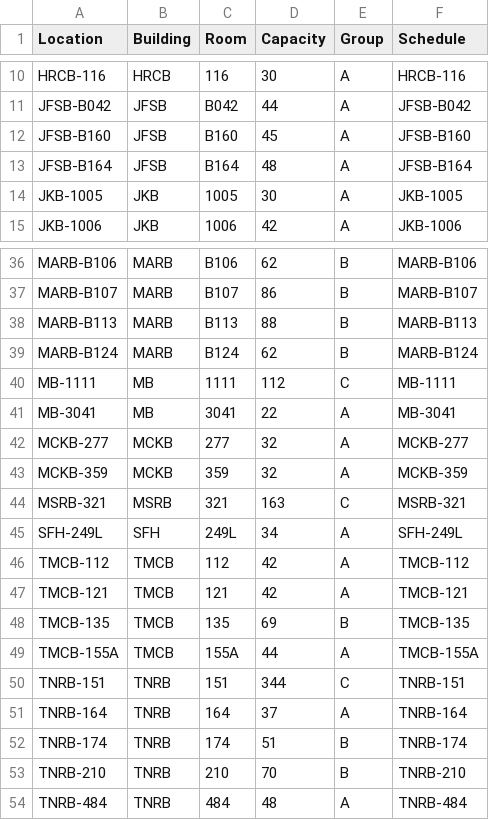
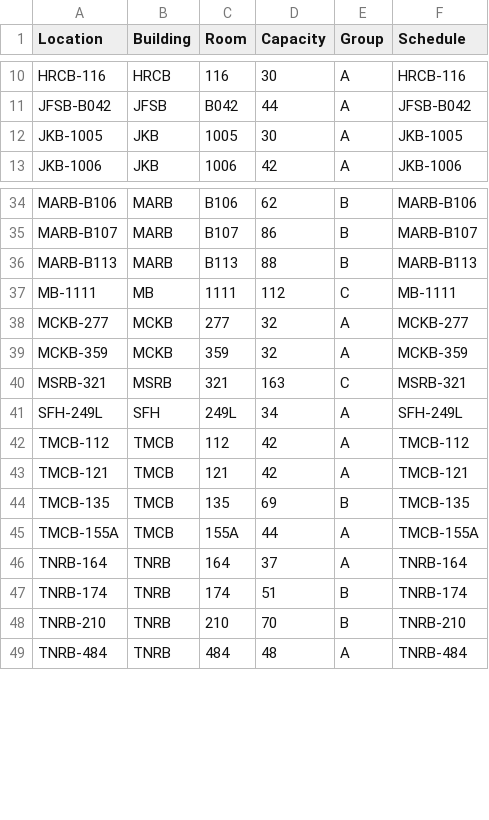
Before and after one commit to Yanzzee/WiFi-Beacon-analysis, a CSV file: Sample/Sample_classrooms.csv, drawn as a sheet; only a part is shown, gaps mark what is left out.

```diff
--- a/Sample/Sample_classrooms.csv
+++ b/Sample/Sample_classrooms.csv
@@ -11,4 +11,2 @@ HRCB-116,HRCB,116,30,A,HRCB-116
 JFSB-B042,JFSB,B042,44,A,JFSB-B042
-JFSB-B160,JFSB,B160,45,A,JFSB-B160
-JFSB-B164,JFSB,B164,48,A,JFSB-B164
 JKB-1005,JKB,1005,30,A,JKB-1005
@@ -38,5 +36,3 @@ MARB-B107,MARB,B107,86,B,MARB-B107
 MARB-B113,MARB,B113,88,B,MARB-B113
-MARB-B124,MARB,B124,62,B,MARB-B124
 MB-1111,MB,1111,112,C,MB-1111
-MB-3041,MB,3041,22,A,MB-3041
 MCKB-277,MCKB,277,32,A,MCKB-277
@@ -49,3 +45,2 @@ TMCB-135,TMCB,135,69,B,TMCB-135
 TMCB-155A,TMCB,155A,44,A,TMCB-155A
-TNRB-151,TNRB,151,344,C,TNRB-151
 TNRB-164,TNRB,164,37,A,TNRB-164
```
Also changed, not shown: Sample/Sample_APs.csv, 23 other files.
